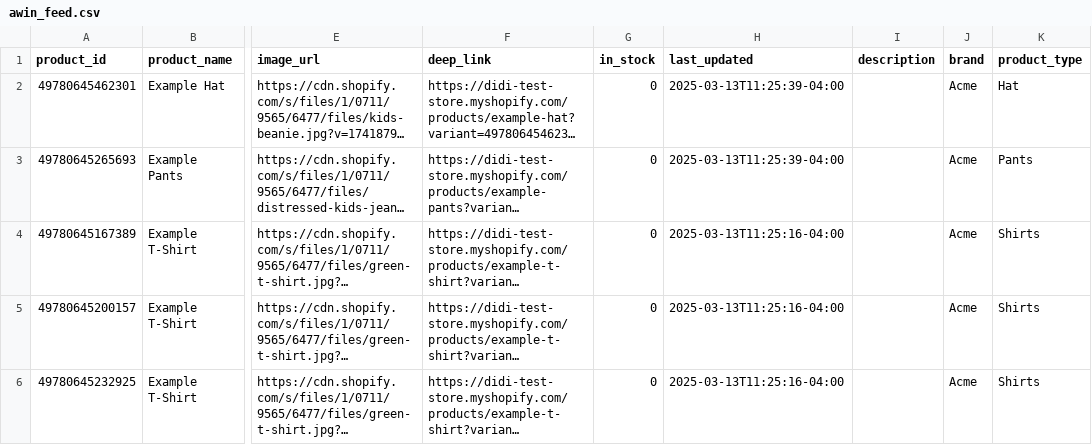
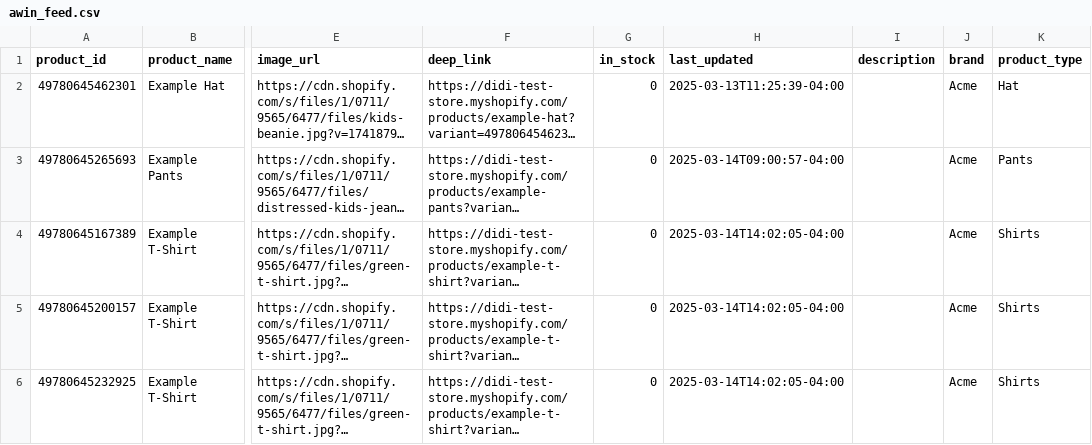
Before and after one commit to 0xdidi/ShopifyProductFeeds, a CSV file: awin_feed.csv, drawn as a sheet; only a part is shown, gaps mark what is left out; long unchanged cells end in …; the diff names each change by its address in the sheet, - before the commit and + after, or states it on an @@ line.

```diff
--- a/awin_feed.csv
+++ b/awin_feed.csv
-H3 (last_updated): 2025-03-13T11:25:39-04:00
+H3 (last_updated): 2025-03-14T09:00:57-04:00
-H4:H6 (last_updated): 2025-03-13T11:25:16-04:00
+H4:H6 (last_updated): 2025-03-14T14:02:05-04:00
```
